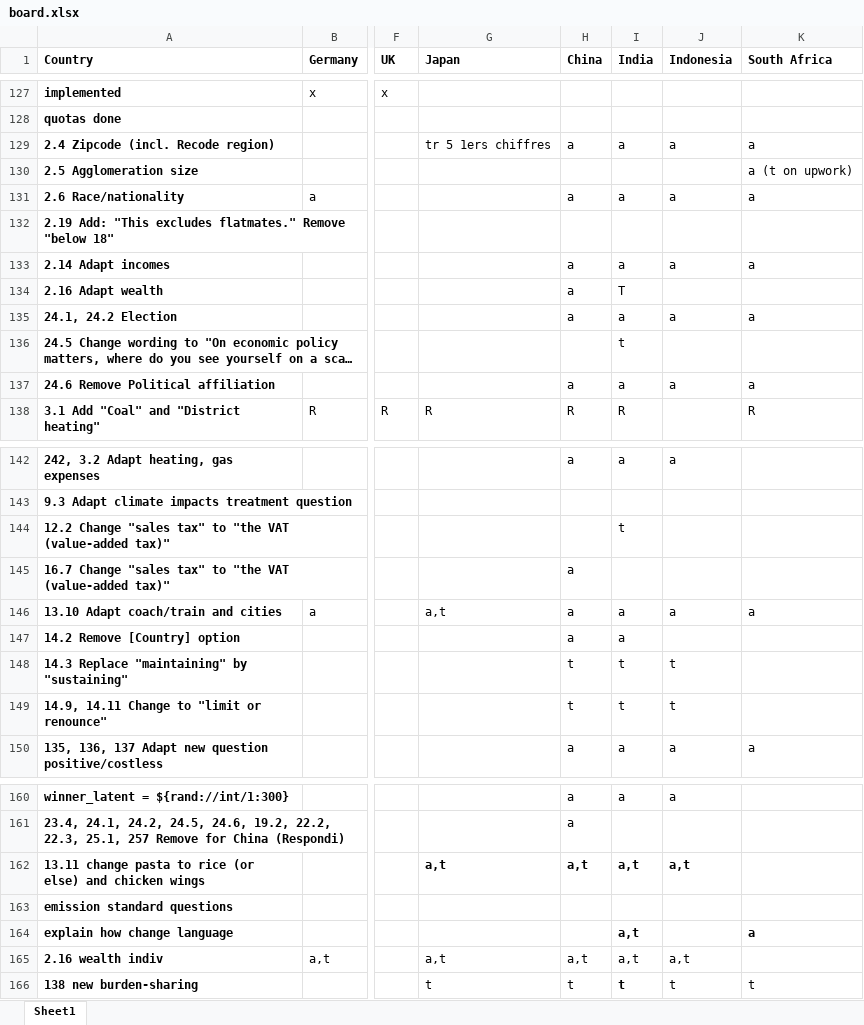
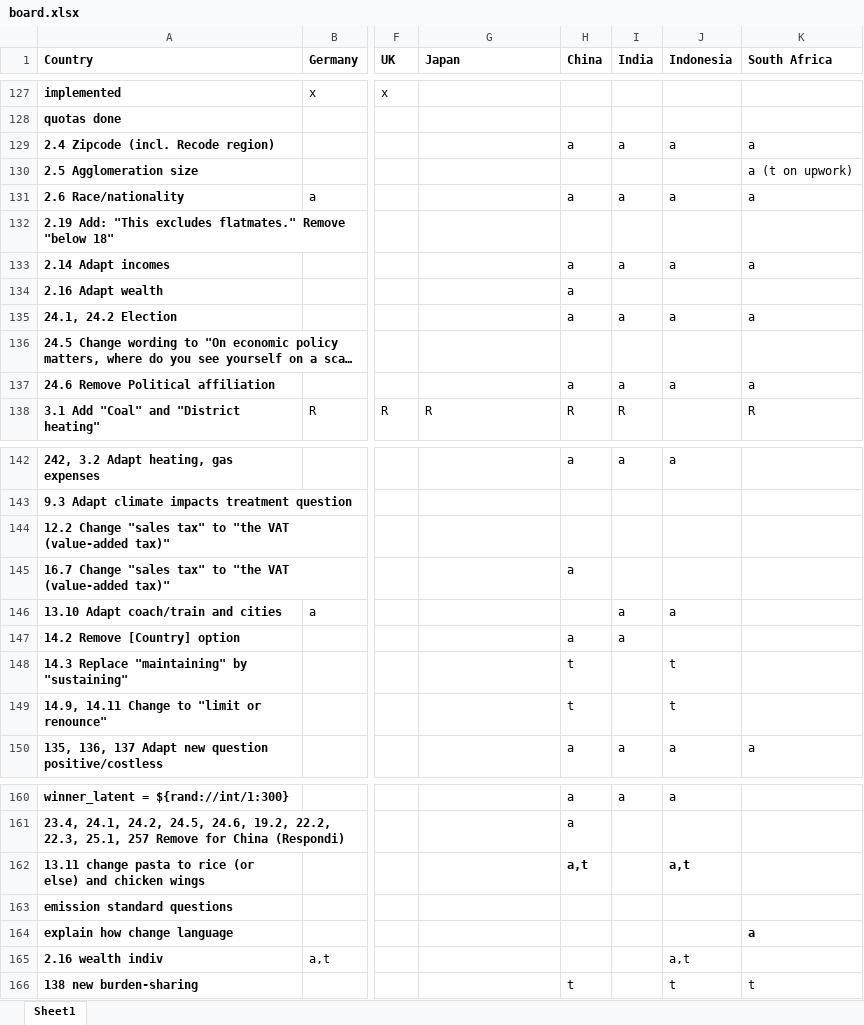
Before and after one commit to mariuslehenaff/oecd_climate, an Excel workbook: questionnaires/board.xlsx, sheet Sheet1, drawn as a sheet; only a part is shown, gaps mark what is left out; long unchanged cells end in …; values as stored, in another font and other column widths than the file's, no borders; the diff covers the shown part only; the diff names each change by its address in the sheet, - before the commit and + after, or states it on an @@ line.

Commit message:
China translation

```diff
--- a/questionnaires/board.xlsx (sheet Sheet1)
+++ b/questionnaires/board.xlsx (sheet Sheet1)
-G129 (Japan): tr 5 1ers chiffres
+G129 (Japan): (empty)
-I134 (India): T
+I134 (India): (empty)
-I136 (India): t
+I136 (India): (empty)
-I144 (India): t
+I144 (India): (empty)
-G146 (Japan): a,t
+G146 (Japan): (empty)
-H146 (China): a
+H146 (China): (empty)
-K146 (South Africa): a
+K146 (South Africa): (empty)
-I148:I149 (India): t
+I148:I149 (India): (empty)
-G162 (Japan): a,t
+G162 (Japan): (empty)
-I162 (India): a,t
+I162 (India): (empty)
-I164:I165 (India): a,t
+I164:I165 (India): (empty)
-G165 (Japan): a,t
+G165 (Japan): (empty)
-H165 (China): a,t
+H165 (China): (empty)
-G166 (Japan): t
+G166 (Japan): (empty)
-I166 (India): t
+I166 (India): (empty)
```
Also changed, not shown: 3 edited cells elsewhere in this sheet, 1 other file.
